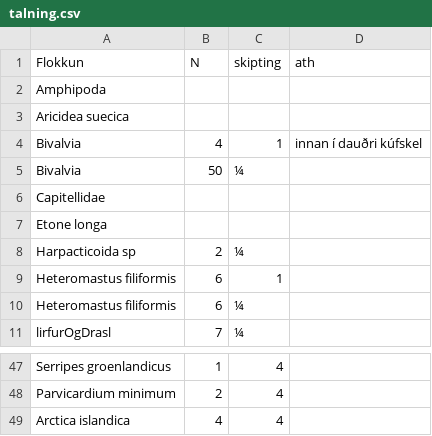
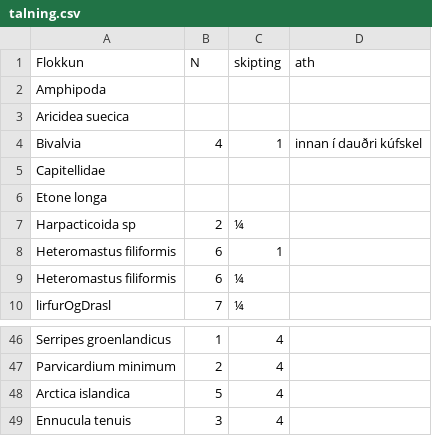
Before and after one commit to harkanatta/botndyr, a CSV file: Kolgr2016/B8C/talning.csv, drawn as a sheet; only a part is shown, gaps mark what is left out.

Commit message:
talning skeljar

```diff
--- a/Kolgr2016/B8C/talning.csv
+++ b/Kolgr2016/B8C/talning.csv
@@ -4,3 +4,2 @@ Aricidea suecica,,,
 Bivalvia,4,1,innan í dauðri kúfskel
-Bivalvia,50,¼,
 Capitellidae,,,
@@ -48,2 +47,3 @@ Serripes groenlandicus,1,4,
 Parvicardium minimum,2,4,
-Arctica islandica,4,4,
+Arctica islandica,5,4,
+Ennucula tenuis,3,4,
```
Also changed, not shown: Kolgr2016/B8B/talning.csv, 1 other file.
